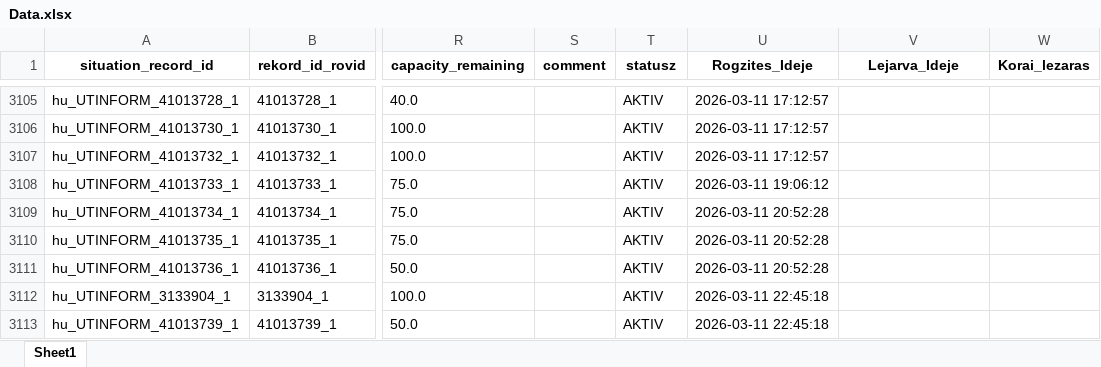
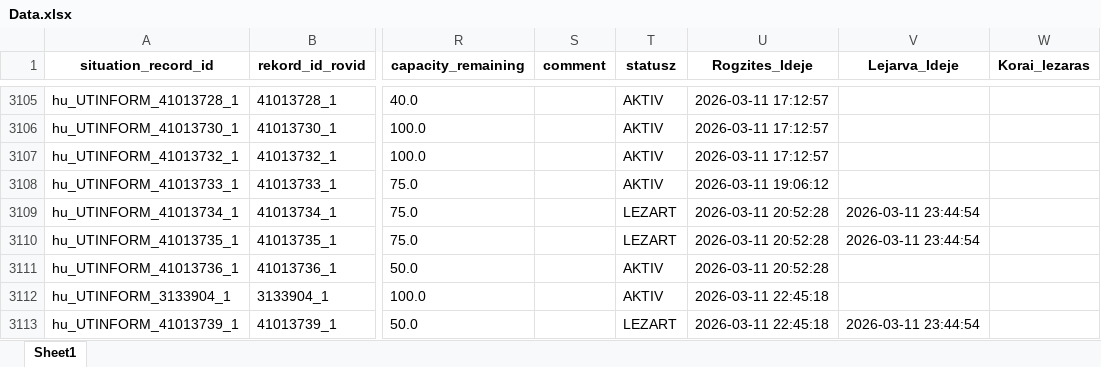
Before and after one commit to zoltanfarkasnemeth/mk-datex-data, an Excel workbook: Data.xlsx, sheet Sheet1, drawn as a sheet; only a part is shown, gaps mark what is left out; values as stored, in another font and other column widths than the file's, no borders; the diff names each change by its address in the sheet, - before the commit and + after, or states it on an @@ line.

```diff
--- a/Data.xlsx (sheet Sheet1)
+++ b/Data.xlsx (sheet Sheet1)
-T3109:T3110 (statusz): AKTIV
+T3109:T3110 (statusz): LEZART
-V3109:V3110 (Lejarva_Ideje): (empty)
+V3109:V3110 (Lejarva_Ideje): 2026-03-11 23:44:54
-T3113 (statusz): AKTIV
+T3113 (statusz): LEZART
-V3113 (Lejarva_Ideje): (empty)
+V3113 (Lejarva_Ideje): 2026-03-11 23:44:54
```
Also changed, not shown: 1 other file.
